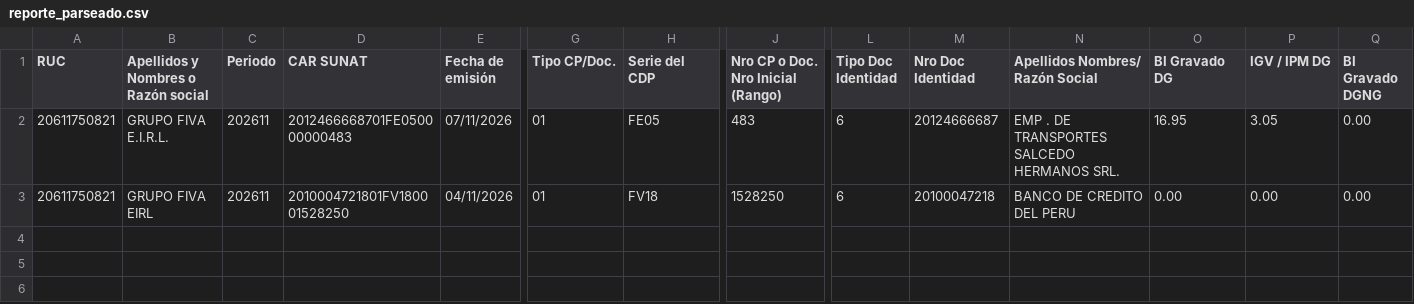
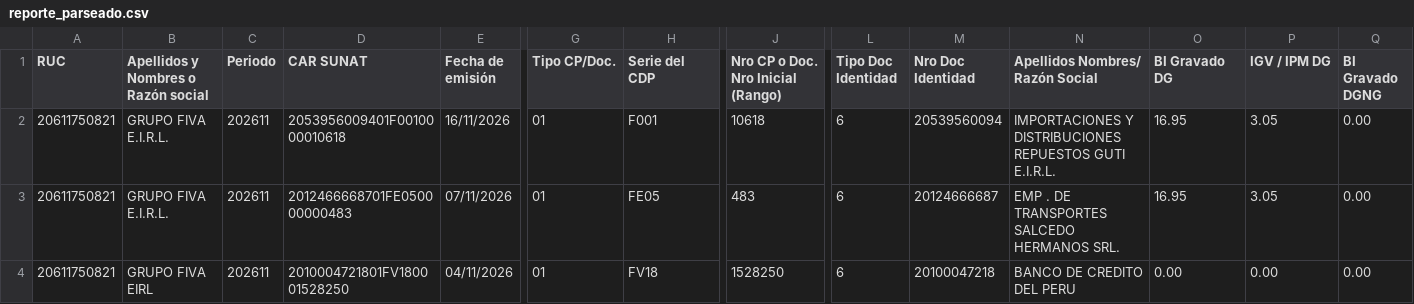
Before and after one commit to Aquivan/Claude, a CSV file: sire/20611750821/historico/202611/reporte_parseado.csv, drawn as a sheet; only a part is shown, gaps mark what is left out; rows hold the shown columns only; the diff names each change by its address in the sheet, - before the commit and + after, or states it on an @@ line.

```diff
--- a/sire/20611750821/historico/202611/reporte_parseado.csv
+++ b/sire/20611750821/historico/202611/reporte_parseado.csv
+row 2: 20611750821 | GRUPO FIVA E.I.R.L. | 202611 | 2053956009401F0010000010618 | 16/11/2026 | 01 | F001 | 10618 | 6 | 20539560094 | IMPORTACIONES Y DISTRIBUCIONES REPUESTOS GUTI E.I.R.L. | 16.95 | 3.05 | 0.00
```
Also changed, not shown: sire/20611750821/historico/202611/compras_propuesta.csv, 2 other files.
